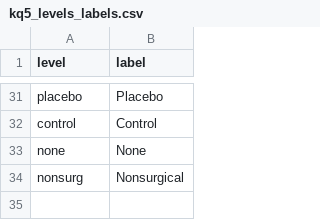
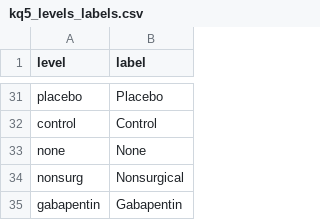
Before and after one commit to mdgrant/geriatrics_synth, a CSV file: data/kq5_levels_labels.csv, drawn as a sheet; only a part is shown, gaps mark what is left out.

```diff
--- a/data/kq5_levels_labels.csv
+++ b/data/kq5_levels_labels.csv
@@ -34 +34,2 @@ none,None
 nonsurg,Nonsurgical
+gabapentin,Gabapentin
```
Also changed, not shown: 7 other files.
